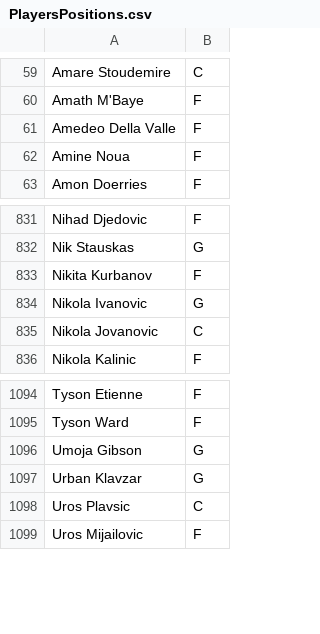
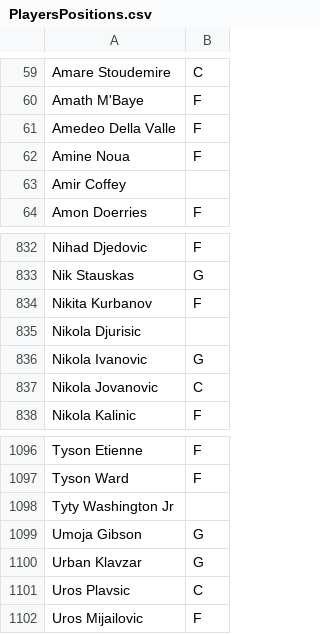
Before and after one commit to sotiristiga/euroleague, a CSV file: PlayersPositions.csv, drawn as a sheet; only a part is shown, gaps mark what is left out.

```diff
--- a/PlayersPositions.csv
+++ b/PlayersPositions.csv
@@ -62,2 +62,3 @@ Amedeo  Della Valle,F
 Amine  Noua,F
+Amir  Coffey,
 Amon  Doerries,F
@@ -833,2 +834,3 @@ Nik  Stauskas,G
 Nikita  Kurbanov,F
+Nikola  Djurisic,
 Nikola  Ivanovic,G
@@ -1095,2 +1097,3 @@ Tyson  Etienne,F
 Tyson  Ward,F
+Tyty  Washington Jr,
 Umoja  Gibson,G
```
Also changed, not shown: 2026_2027_players.csv, euroleague_2026_2027_results.csv, 1 other file.
